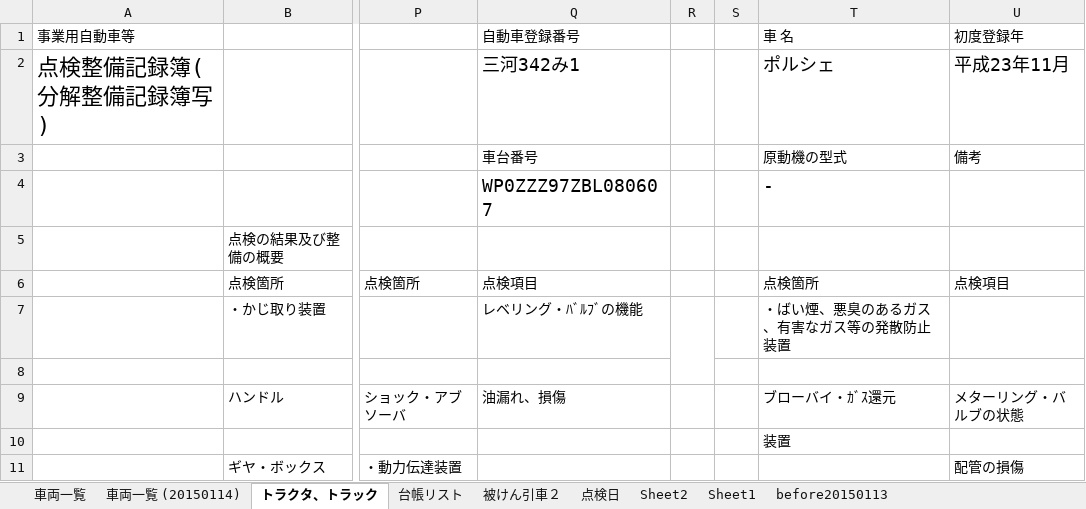
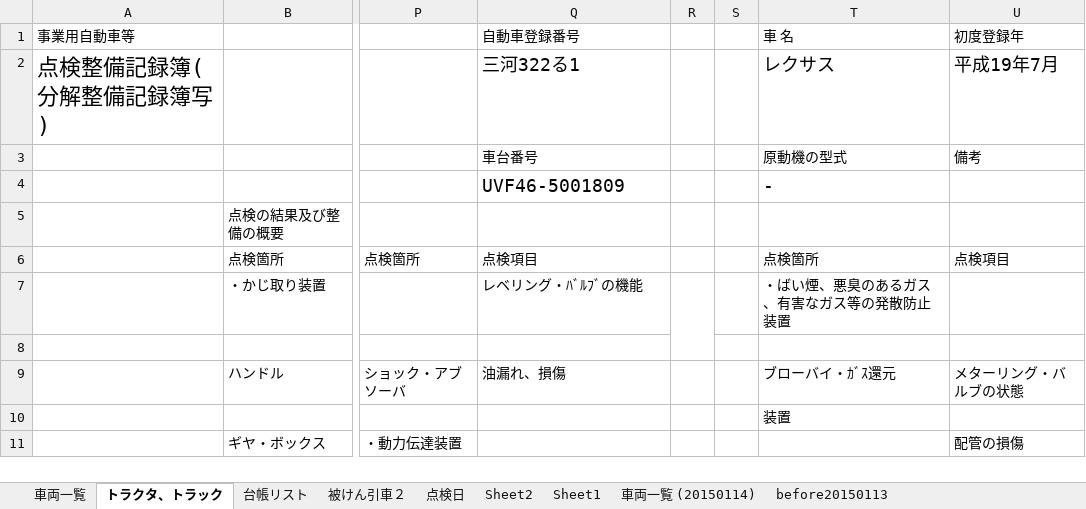
Before and after one commit to c-choi/Project, an Excel workbook: 1. Master/ワイズ・セブンマスタファイル.xlsm, sheet トラクタ、トラック, drawn as a sheet; only a part is shown, gaps mark what is left out; values as stored, in another font and other column widths than the file's, no borders; the diff names each change by its address in the sheet, - before the commit and + after, or states it on an @@ line.

Commit message:
Truck/trailer Sheet VBA

```diff
--- a/1. Master/ワイズ・セブンマスタファイル.xlsm (sheet トラクタ、トラック)
+++ b/1. Master/ワイズ・セブンマスタファイル.xlsm (sheet トラクタ、トラック)
@@ sheet tab order changed: 車両一覧 | トラクタ、トラック | 台帳リスト | 被けん引車２ | 点検日 | Sheet2 | Sheet1 | 車両一覧 (20150114) | before20150113 @@
-Q2 (自動車登録番号): 三河342み1
+Q2 (自動車登録番号): 三河322る1
-T2 (車 名): ポルシェ
+T2 (車 名): レクサス
-U2 (初度登録年): 平成23年11月
+U2 (初度登録年): 平成19年7月
-Q4 (自動車登録番号): WP0ZZZ97ZBL080607
+Q4 (自動車登録番号): UVF46-5001809
```
